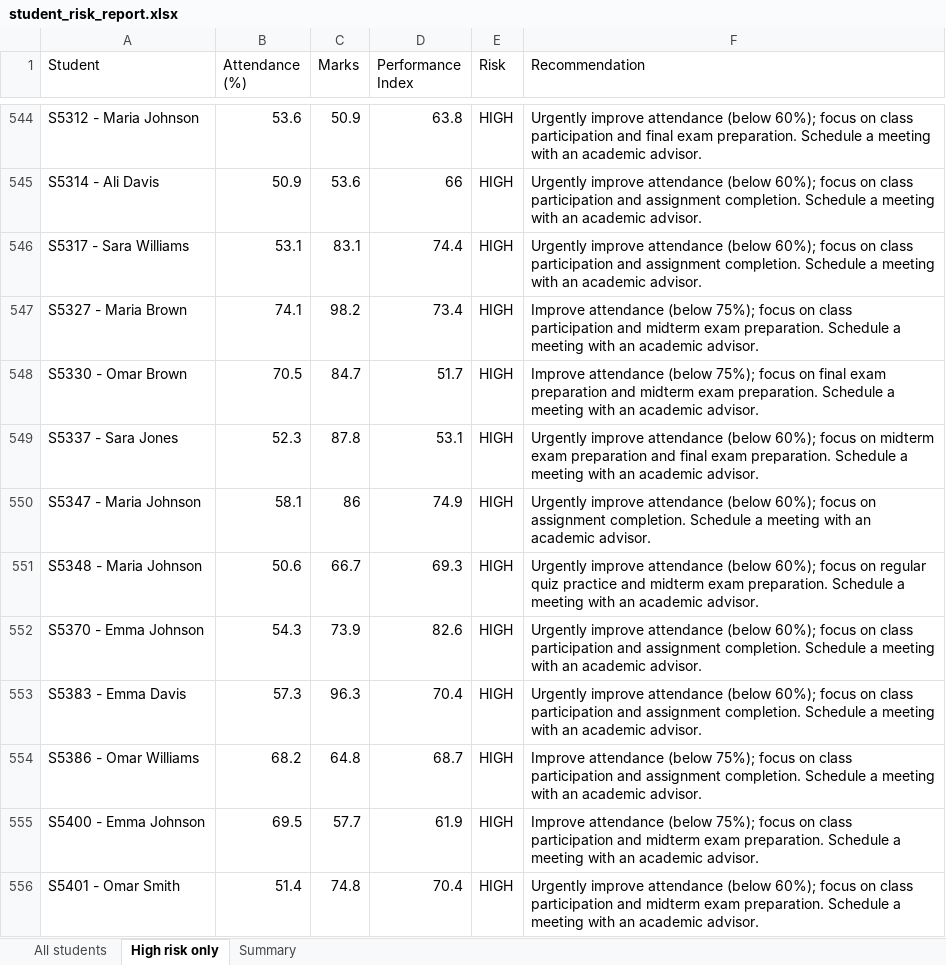
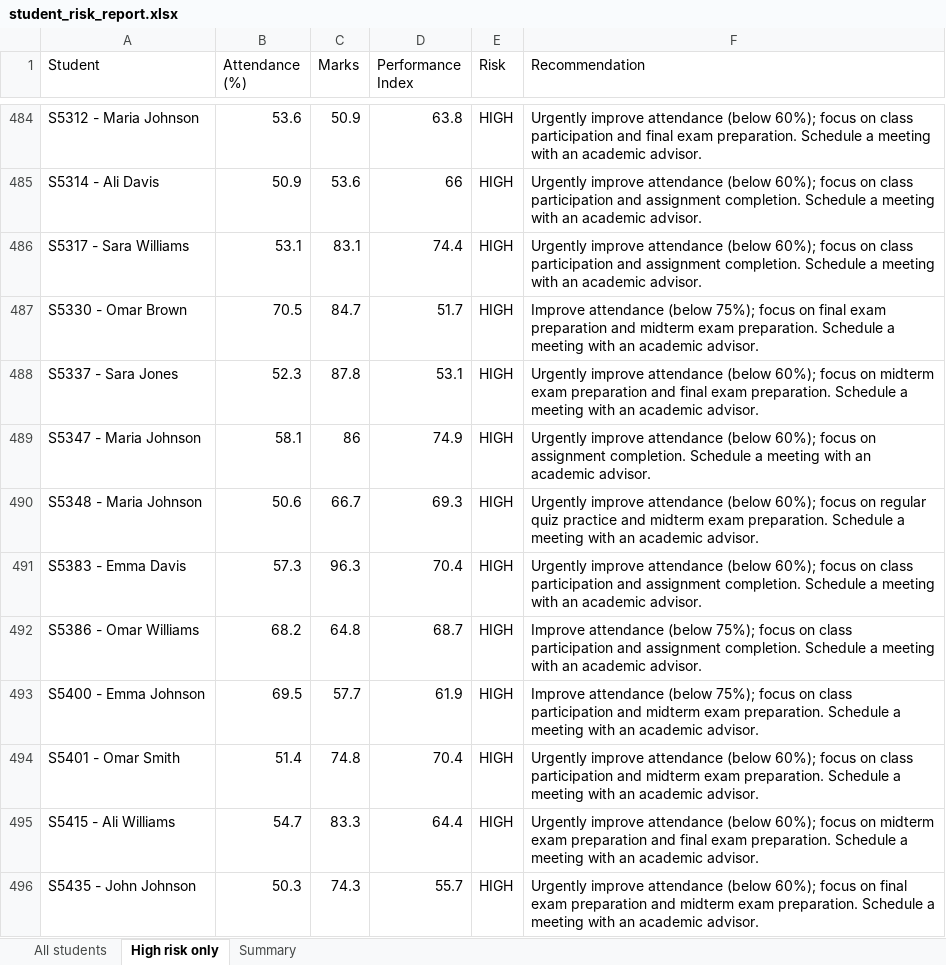
Before and after one commit to aparajith-2105/Student-Analyser, an Excel workbook: student_risk_report.xlsx, sheet High risk only, drawn as a sheet; only a part is shown, gaps mark what is left out; the shorter side is filled out with more unchanged rows; values as stored, in another font and other column widths than the file's, no borders; removed rows and columns are numbered as before the commit, all else as after; the diff covers the shown part only; the diff names each change by its address in the sheet, - before the commit and + after, or states it on an @@ line.

```diff
--- a/student_risk_report.xlsx (sheet High risk only)
+++ b/student_risk_report.xlsx (sheet High risk only)
-row 547: S5327 - Maria Brown | 74.1 | 98.2 | 73.4 | HIGH | Improve attendance (below 75%); focus on class participation and midterm exam preparation. Schedule a meeting with an academic advisor.
-row 552: S5370 - Emma Johnson | 54.3 | 73.9 | 82.6 | HIGH | Urgently improve attendance (below 60%); focus on class participation and assignment completion. Schedule a meeting with an academic advisor.
```
Also changed, not shown: 5 added rows and 129 removed rows elsewhere in this sheet, sheet All students, sheet Summary, 13 other files.
